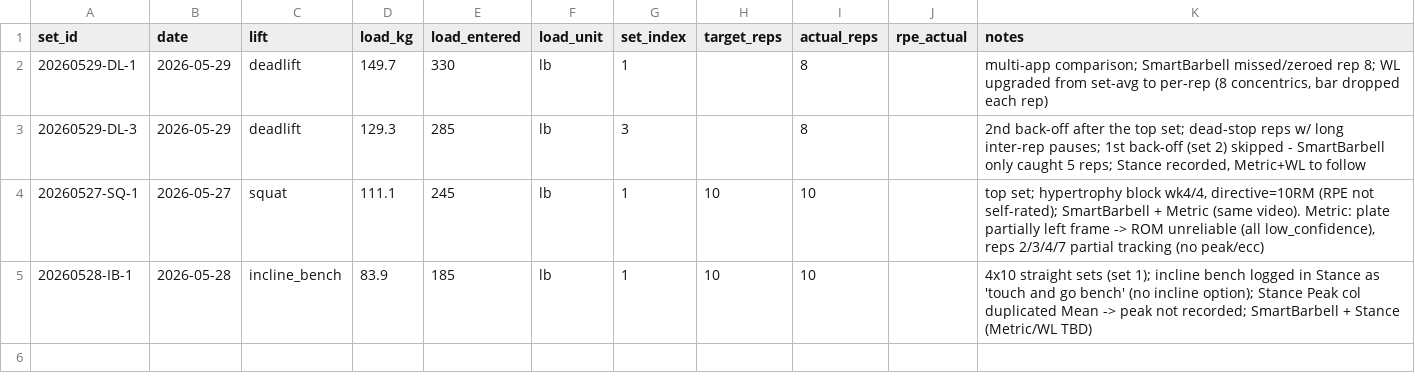
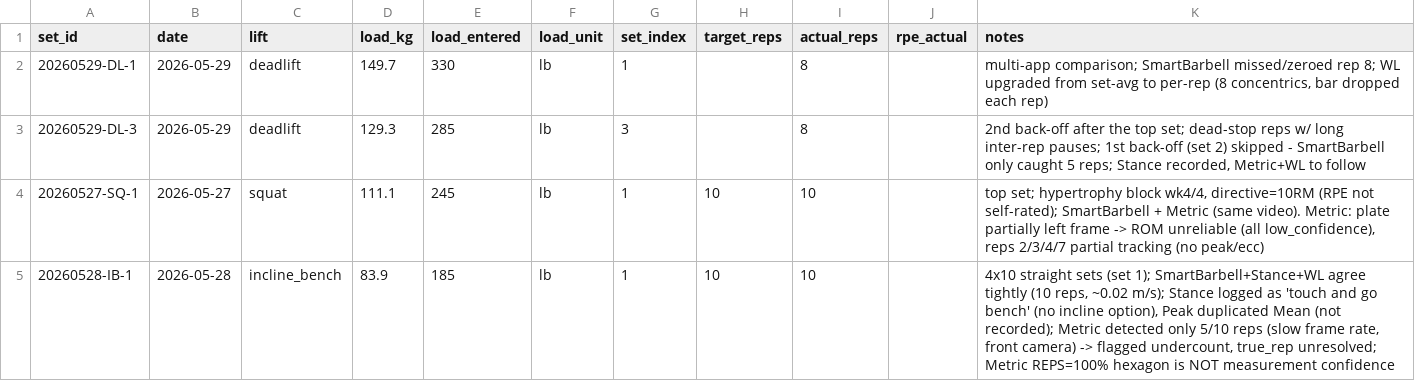
Before and after one commit to jimartter-git/vbt, a CSV file: dataset/sets.csv, drawn as a sheet.

```diff
--- a/dataset/sets.csv
+++ b/dataset/sets.csv
@@ -4,2 +4,2 @@ set_id,date,lift,load_kg,load_entered,load_unit,set_index,target_reps,actual_rep
 20260527-SQ-1,2026-05-27,squat,111.1,245,lb,1,10,10,,"top set; hypertrophy block wk4/4, directive=10RM (RPE not self-rated); SmartBarbell + Metric (same video). Metric: plate partially left frame -> ROM unreliable (all low_confidence), reps 2/3/4/7 partial tracking (no peak/ecc)"
-20260528-IB-1,2026-05-28,incline_bench,83.9,185,lb,1,10,10,,4x10 straight sets (set 1); incline bench logged in Stance as 'touch and go bench' (no incline option); Stance Peak col duplicated Mean -> peak not recorded; SmartBarbell + Stance (Metric/WL TBD)
+20260528-IB-1,2026-05-28,incline_bench,83.9,185,lb,1,10,10,,"4x10 straight sets (set 1); SmartBarbell+Stance+WL agree tightly (10 reps, ~0.02 m/s); Stance logged as 'touch and go bench' (no incline option), Peak duplicated Mean (not recorded); Metric detected only 5/10 reps (slow frame rate, front camera) -> flagged undercount, true_rep unresolved; Metric REPS=100% hexagon is NOT measurement confidence"
```
Also changed, not shown: dataset/rep_metrics.csv, 1 other file.
